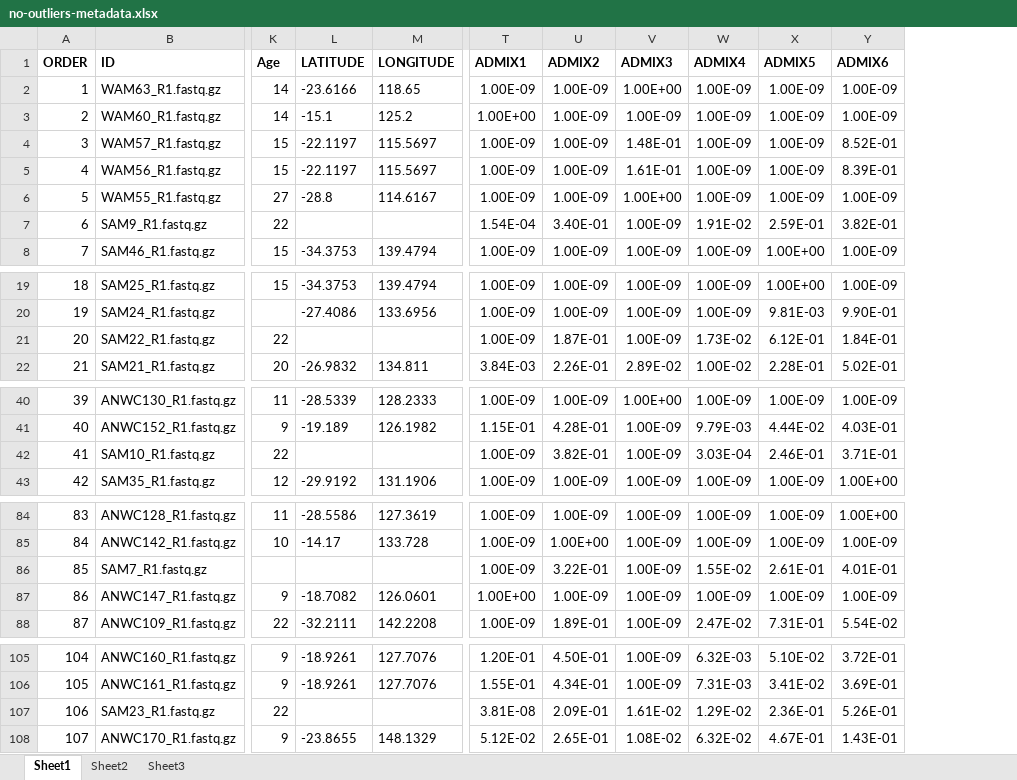
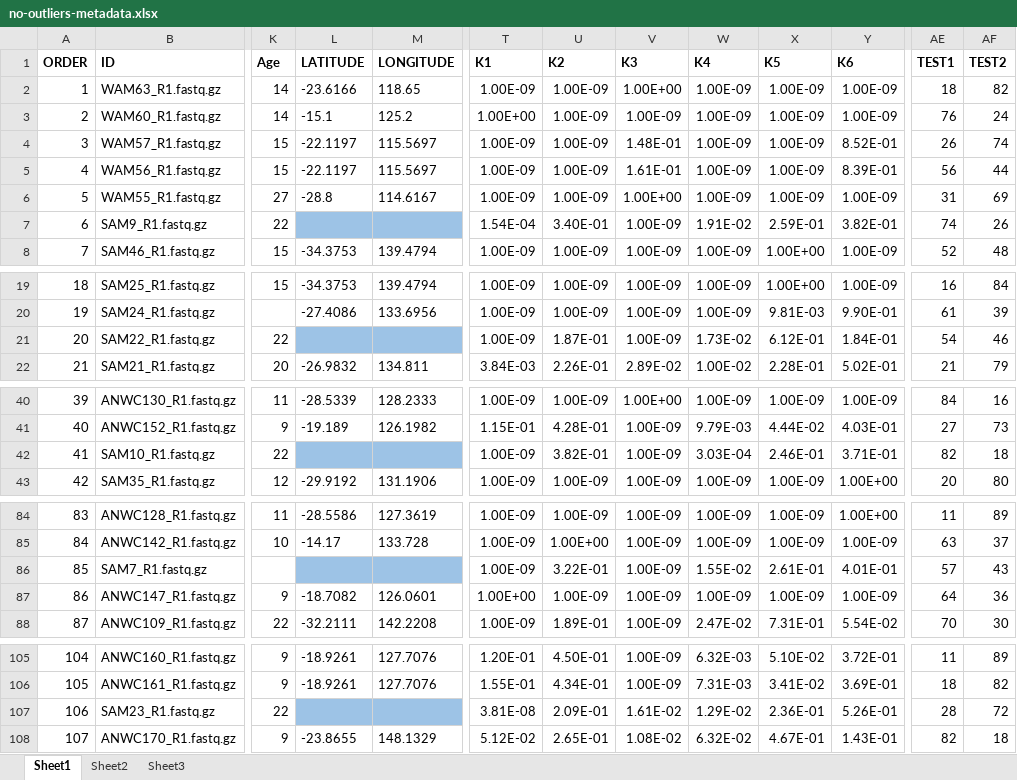
Before and after one commit to Elroy-Au/Malurus-pop-gen-honours, an Excel workbook: no-outliers-metadata.xlsx, sheet Sheet1, drawn as a sheet; only a part is shown, gaps mark what is left out; values as stored, in another font and other column widths than the file's, no borders; the diff names each change by its address in the sheet, - before the commit and + after, or states it on an @@ line.

Commit message:
Added admixture data to metadata for K = 6 NGSadmix analysis. Added code used to plot admixture values as pie charts in geographical space (longitude, latitude). Error resolved: cannot plot if you have missing values -- geom_scatterpie () doesn't automatically remove missing rows like ggplot normally would.

```diff
--- a/no-outliers-metadata.xlsx (sheet Sheet1)
+++ b/no-outliers-metadata.xlsx (sheet Sheet1)
+column AE (TEST1), rows 2-8: 18 | 76 | 26 | 56 | 31 | 74 | 52; rows 19-22: 16 | 61 | 54 | 21; rows 40-43: 84 | 27 | 82 | 20; rows 84-88: 11 | 63 | 57 | 64 | 70; rows 105-108: 11 | 18 | 28 | 82
+column AF (TEST2), rows 2-8: 82 | 24 | 74 | 44 | 69 | 26 | 48; rows 19-22: 84 | 39 | 46 | 79; rows 40-43: 16 | 73 | 18 | 80; rows 84-88: 89 | 37 | 43 | 36 | 30; rows 105-108: 89 | 82 | 72 | 18
-T1: ADMIX1
+T1: K1
-U1: ADMIX2
+U1: K2
-V1: ADMIX3
+V1: K3
-W1: ADMIX4
+W1: K4
-X1: ADMIX5
+X1: K5
-Y1: ADMIX6
+Y1: K6
-L7:M7 fill: none
+L7:M7 fill: #9DC3E6
-L21:M21 fill: none
+L21:M21 fill: #9DC3E6
-L42:M42 fill: none
+L42:M42 fill: #9DC3E6
-L86:M86 fill: none
+L86:M86 fill: #9DC3E6
-L107:M107 fill: none
+L107:M107 fill: #9DC3E6
```
Also changed, not shown: 1 other file.
